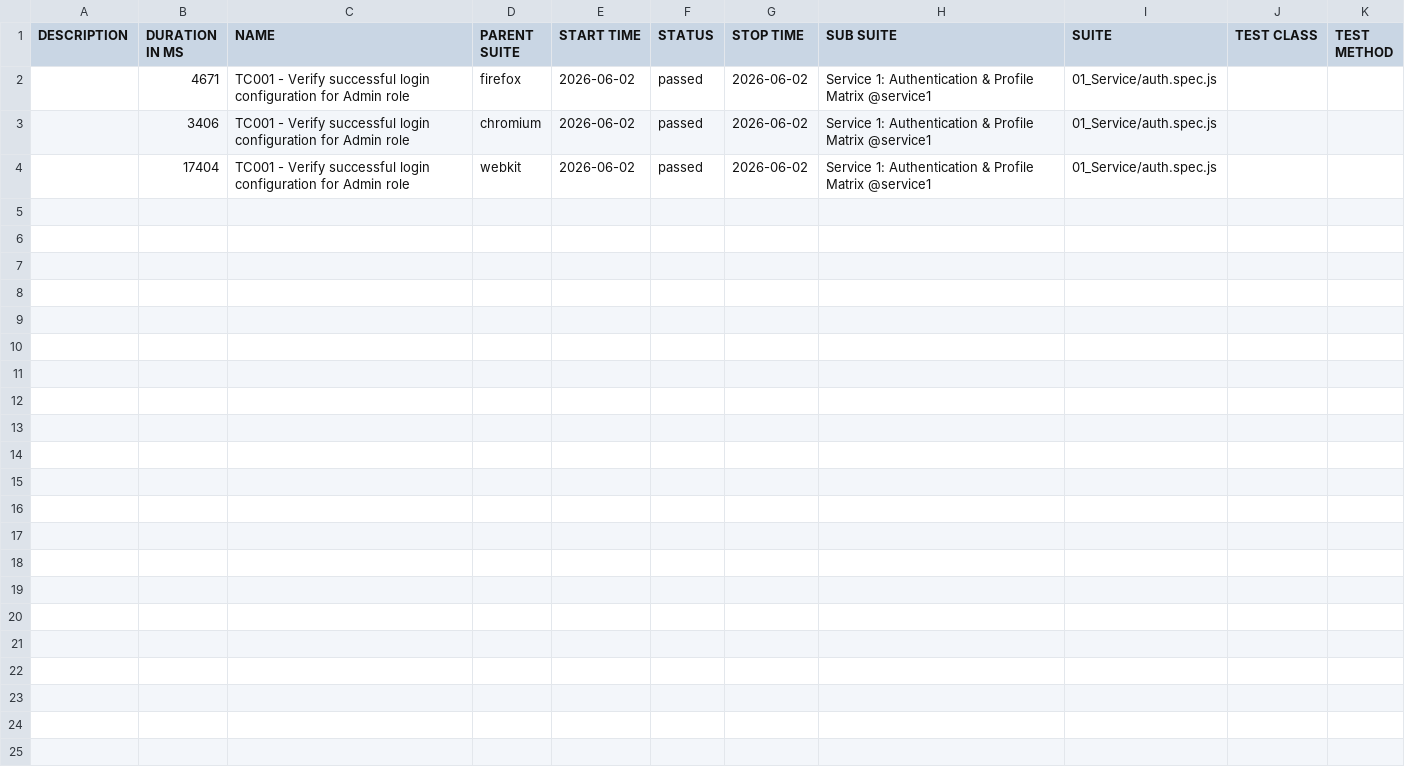
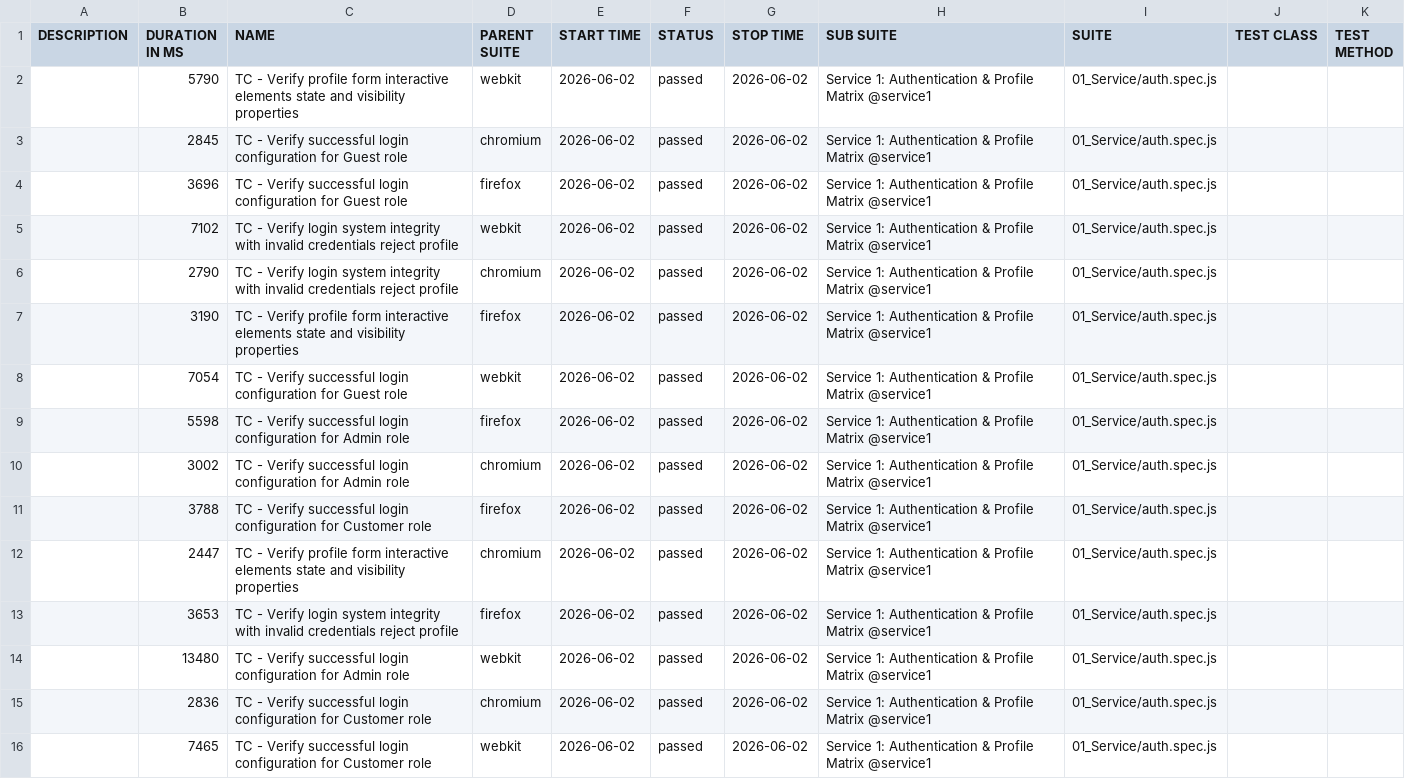
Before and after one commit to Pratik6431/my-project, a CSV file: data/suites.csv, drawn as a sheet.

```diff
--- a/data/suites.csv
+++ b/data/suites.csv
@@ -1,4 +1,16 @@
 "DESCRIPTION","DURATION IN MS","NAME","PARENT SUITE","START TIME","STATUS","STOP TIME","SUB SUITE","SUITE","TEST CLASS","TEST METHOD"
-"","4671","TC001 - Verify successful login configuration for Admin role","firefox","2026-06-02","passed","2026-06-02","Service 1: Authentication & Profile Matrix @service1","01_Service/auth.spec.js","",""
-"","3406","TC001 - Verify successful login configuration for Admin role","chromium","2026-06-02","passed","2026-06-02","Service 1: Authentication & Profile Matrix @service1","01_Service/auth.spec.js","",""
-"","17404","TC001 - Verify successful login configuration for Admin role","webkit","2026-06-02","passed","2026-06-02","Service 1: Authentication & Profile Matrix @service1","01_Service/auth.spec.js","",""
+"","5790","TC - Verify profile form interactive elements state and visibility properties","webkit","2026-06-02","passed","2026-06-02","Service 1: Authentication & Profile Matrix @service1","01_Service/auth.spec.js","",""
+"","2845","TC - Verify successful login configuration for Guest role","chromium","2026-06-02","passed","2026-06-02","Service 1: Authentication & Profile Matrix @service1","01_Service/auth.spec.js","",""
+"","3696","TC - Verify successful login configuration for Guest role","firefox","2026-06-02","passed","2026-06-02","Service 1: Authentication & Profile Matrix @service1","01_Service/auth.spec.js","",""
+"","7102","TC - Verify login system integrity with invalid credentials reject profile","webkit","2026-06-02","passed","2026-06-02","Service 1: Authentication & Profile Matrix @service1","01_Service/auth.spec.js","",""
+"","2790","TC - Verify login system integrity with invalid credentials reject profile","chromium","2026-06-02","passed","2026-06-02","Service 1: Authentication & Profile Matrix @service1","01_Service/auth.spec.js","",""
+"","3190","TC - Verify profile form interactive elements state and visibility properties","firefox","2026-06-02","passed","2026-06-02","Service 1: Authentication & Profile Matrix @service1","01_Service/auth.spec.js","",""
+"","7054","TC - Verify successful login configuration for Guest role","webkit","2026-06-02","passed","2026-06-02","Service 1: Authentication & Profile Matrix @service1","01_Service/auth.spec.js","",""
+"","5598","TC - Verify successful login configuration for Admin role","firefox","2026-06-02","passed","2026-06-02","Service 1: Authentication & Profile Matrix @service1","01_Service/auth.spec.js","",""
+"","3002","TC - Verify successful login configuration for Admin role","chromium","2026-06-02","passed","2026-06-02","Service 1: Authentication & Profile Matrix @service1","01_Service/auth.spec.js","",""
+"","3788","TC - Verify successful login configuration for Customer role","firefox","2026-06-02","passed","2026-06-02","Service 1: Authentication & Profile Matrix @service1","01_Service/auth.spec.js","",""
+"","2447","TC - Verify profile form interactive elements state and visibility properties","chromium","2026-06-02","passed","2026-06-02","Service 1: Authentication & Profile Matrix @service1","01_Service/auth.spec.js","",""
+"","3653","TC - Verify login system integrity with invalid credentials reject profile","firefox","2026-06-02","passed","2026-06-02","Service 1: Authentication & Profile Matrix @service1","01_Service/auth.spec.js","",""
+"","13480","TC - Verify successful login configuration for Admin role","webkit","2026-06-02","passed","2026-06-02","Service 1: Authentication & Profile Matrix @service1","01_Service/auth.spec.js","",""
+"","2836","TC - Verify successful login configuration for Customer role","chromium","2026-06-02","passed","2026-06-02","Service 1: Authentication & Profile Matrix @service1","01_Service/auth.spec.js","",""
+"","7465","TC - Verify successful login configuration for Customer role","webkit","2026-06-02","passed","2026-06-02","Service 1: Authentication & Profile Matrix @service1","01_Service/auth.spec.js","",""
```
Also changed, not shown: 39 other files.
